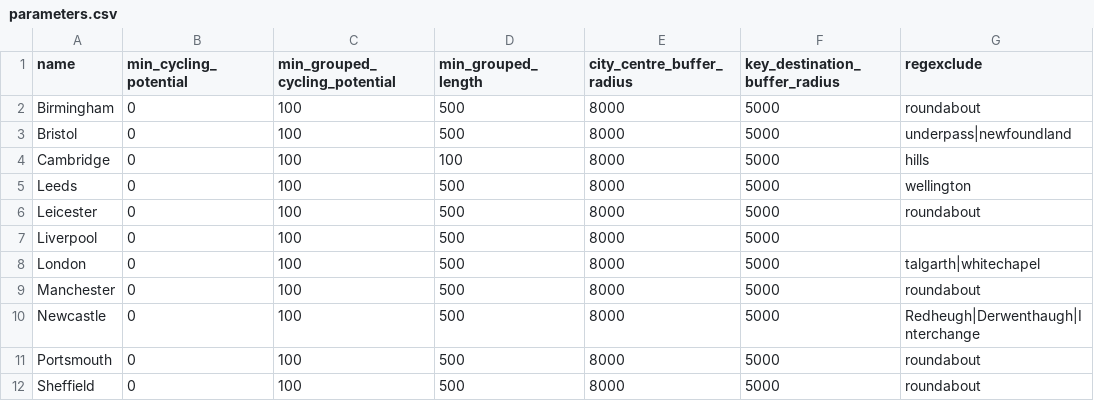
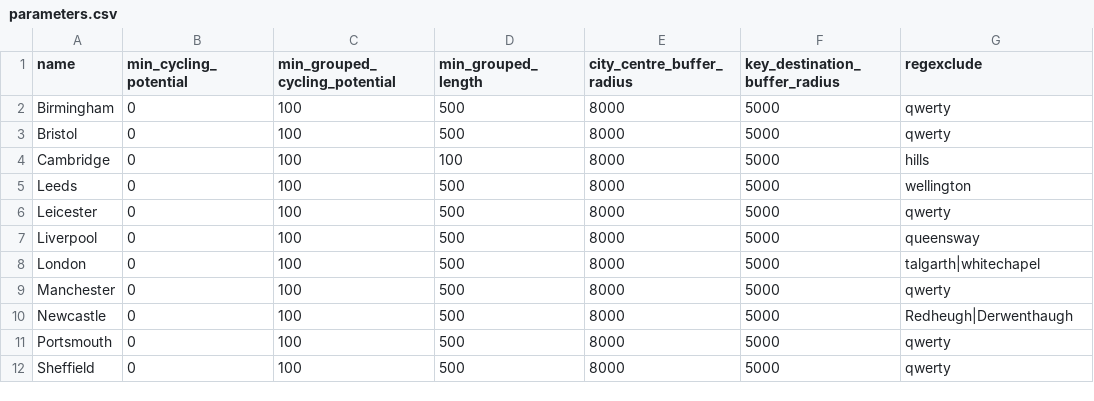
Before and after one commit to cyipt/popupCycleways, a CSV file: input-data/parameters.csv, drawn as a sheet.

```diff
--- a/input-data/parameters.csv
+++ b/input-data/parameters.csv
@@ -1,12 +1,12 @@
 name,min_cycling_potential,min_grouped_cycling_potential,min_grouped_length,city_centre_buffer_radius,key_destination_buffer_radius,regexclude
-Birmingham,0,100,500,8000,5000,"roundabout"
-Bristol,0,100,500,8000,5000,"underpass|newfoundland"
+Birmingham,0,100,500,8000,5000,"qwerty"
+Bristol,0,100,500,8000,5000,"qwerty"
 Cambridge,0,100,100,8000,5000,"hills"
 Leeds,0,100,500,8000,5000,"wellington"
-Leicester,0,100,500,8000,5000,"roundabout"
-Liverpool,0,100,500,8000,5000,""
+Leicester,0,100,500,8000,5000,"qwerty"
+Liverpool,0,100,500,8000,5000,"queensway"
 London,0,100,500,8000,5000,"talgarth|whitechapel"
-Manchester,0,100,500,8000,5000,"roundabout"
-Newcastle,0,100,500,8000,5000,"Redheugh|Derwenthaugh|Interchange"
-Portsmouth,0,100,500,8000,5000,"roundabout"
-Sheffield,0,100,500,8000,5000,"roundabout"
+Manchester,0,100,500,8000,5000,"qwerty"
+Newcastle,0,100,500,8000,5000,"Redheugh|Derwenthaugh"
+Portsmouth,0,100,500,8000,5000,"qwerty"
+Sheffield,0,100,500,8000,5000,"qwerty"
```
Also changed, not shown: 2 other files.
